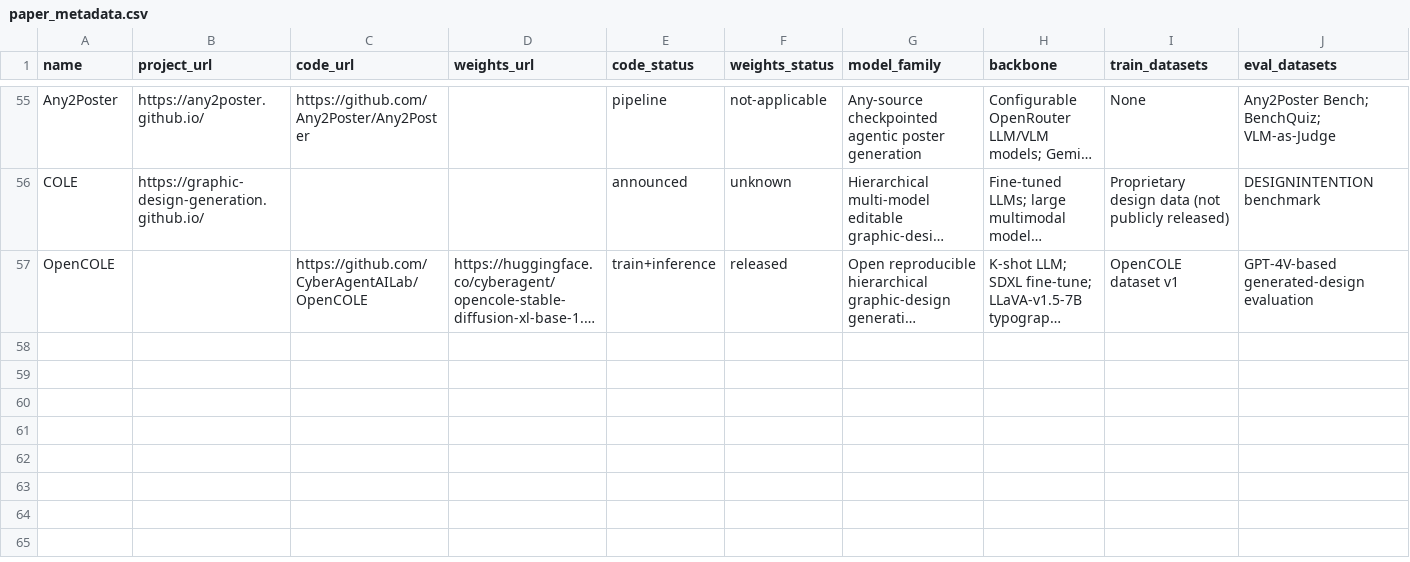
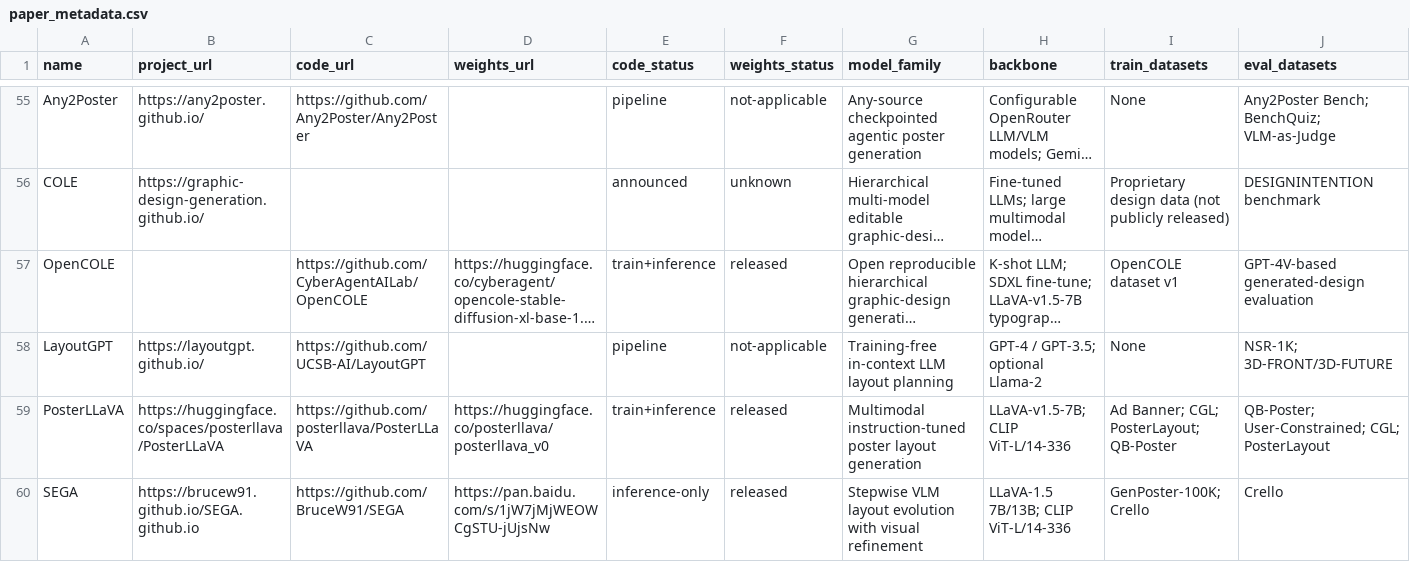
Before and after one commit to creative-graphic-design/awesome-creative-graphic-design-generation, a CSV file: data/paper_metadata.csv, drawn as a sheet; only a part is shown, gaps mark what is left out; long unchanged cells end in …; rows hold the shown columns only; the diff names each change by its address in the sheet, - before the commit and + after, or states it on an @@ line.

Commit message:
Audit LayoutGPT, PosterLLaVA, and SEGA reproducibility metadata (#44)

```diff
--- a/data/paper_metadata.csv
+++ b/data/paper_metadata.csv
+row 58: LayoutGPT | https://layoutgpt.github.io/ | https://github.com/UCSB-AI/LayoutGPT |  | pipeline | not-applicable | Training-free in-context LLM layout planning | GPT-4 / GPT-3.5; optional Llama-2 | None | NSR-1K; 3D-FRONT/3D-FUTURE
+row 59: PosterLLaVA | https://huggingface.co/spaces/posterllava/PosterLLaVA | https://github.com/posterllava/PosterLLaVA | https://huggingface.co/posterllava/posterllava_v0 | train+inference | released | Multimodal instruction-tuned poster layout generation | LLaVA-v1.5-7B; CLIP ViT-L/14-336 | Ad Banner; CGL; PosterLayout; QB-Poster | QB-Poster; User-Constrained; CGL; PosterLayout
+row 60: SEGA | https://brucew91.github.io/SEGA.github.io | https://github.com/BruceW91/SEGA | https://pan.baidu.com/s/1jW7jMjWEOWCgSTU-jUjsNw | inference-only | released | Stepwise VLM layout evolution with visual refinement | LLaVA-1.5 7B/13B; CLIP ViT-L/14-336 | GenPoster-100K; Crello | Crello
```
Also changed, not shown: 1 other file.
